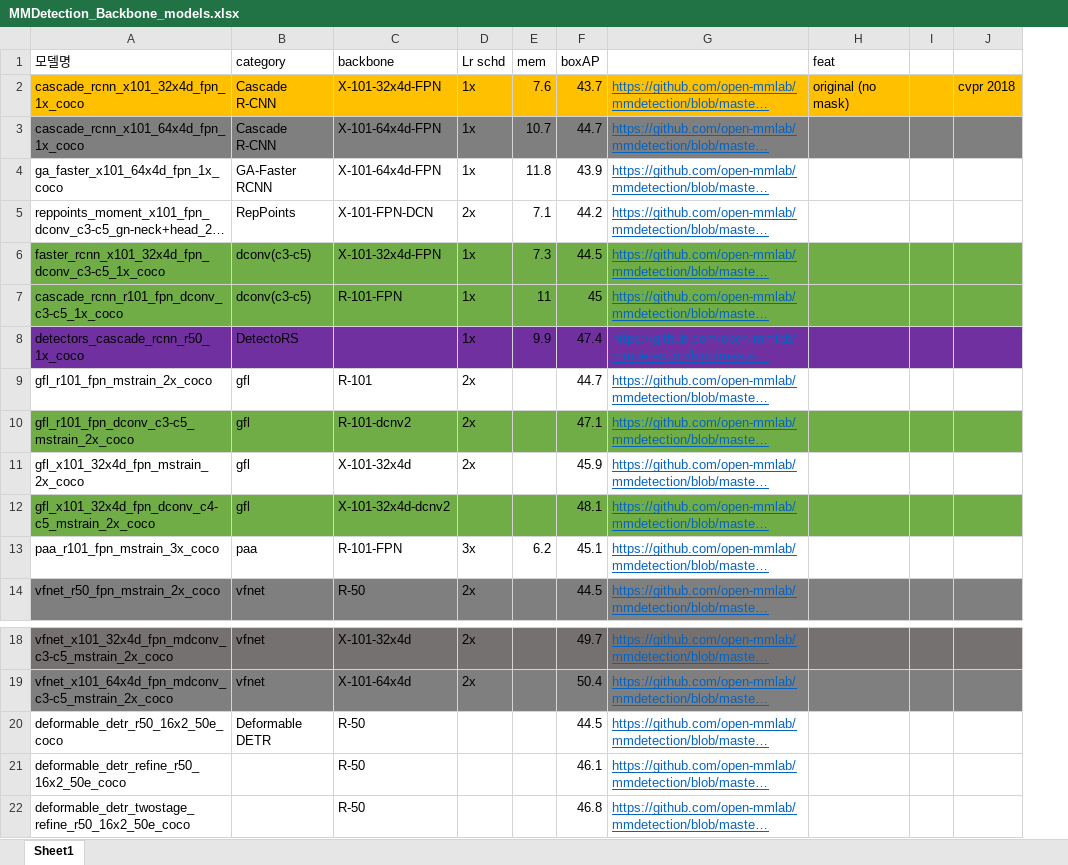
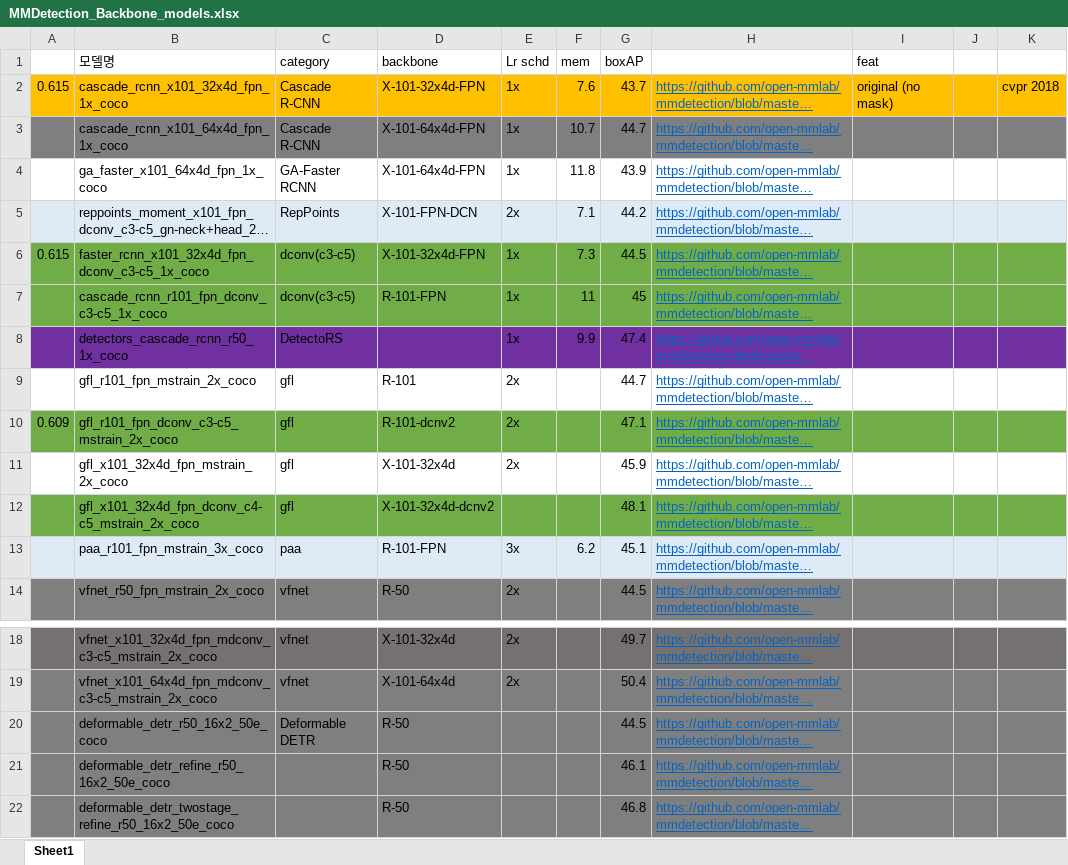
Before and after one commit to haenara-shin/Kaggle, an Excel workbook: 2 SIIM-FISABIO-RSNA COVID-19 Detection/MMDetection_Backbone_models.xlsx, sheet Sheet1, drawn as a sheet; only a part is shown, gaps mark what is left out; long unchanged cells end in …; values as stored, in another font and other column widths than the file's, no borders; addresses are those after the commit; the diff names each change by its address in the sheet, - before the commit and + after, or states it on an @@ line.

Commit message:
covid19-result reported

```diff
--- a/2 SIIM-FISABIO-RSNA COVID-19 Detection/MMDetection_Backbone_models.xlsx (sheet Sheet1)
+++ b/2 SIIM-FISABIO-RSNA COVID-19 Detection/MMDetection_Backbone_models.xlsx (sheet Sheet1)
+column A, rows 2-10: 0.615 |  |  |  | 0.615 |  |  |  | 0.609
-B5:K5 fill: none
+B5:K5 fill: #DEEBF7
-B13:K13 fill: none
+B13:K13 fill: #DEEBF7
-B20:K22 fill: none
+B20:K22 fill: #7F7F7F
```
Also changed, not shown: 3 other files.
